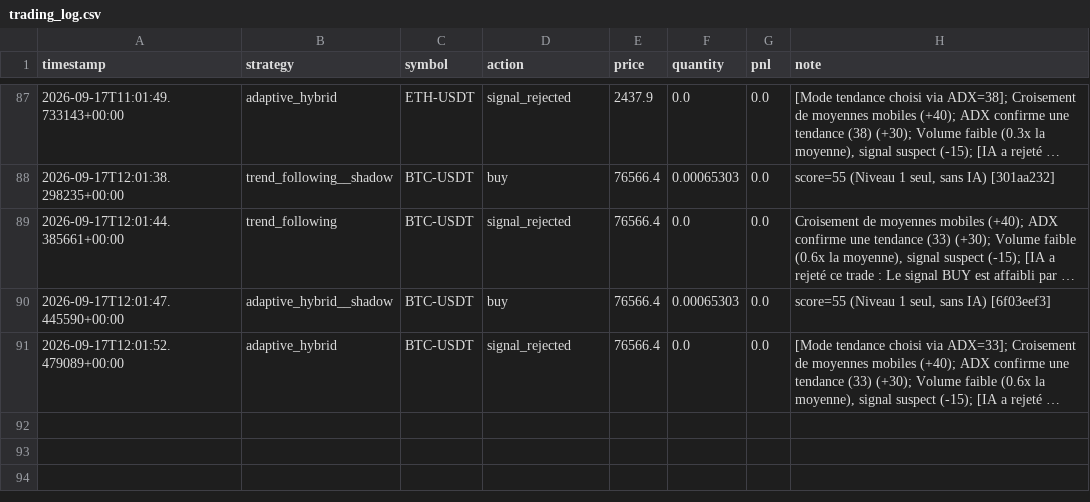
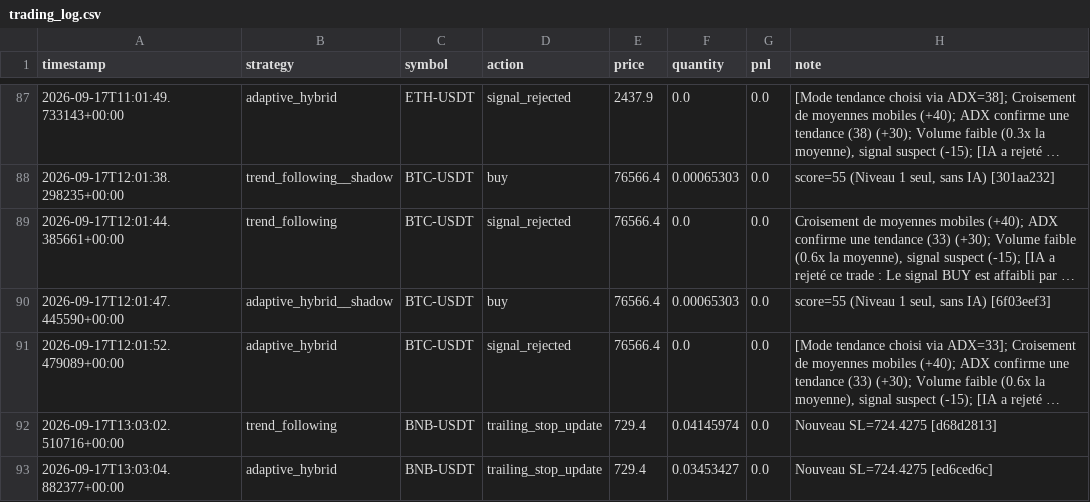
Before and after one commit to lishinGG/bot-trading-crypto, a CSV file: trading_log.csv, drawn as a sheet; only a part is shown, gaps mark what is left out; long unchanged cells end in …; the diff names each change by its address in the sheet, - before the commit and + after, or states it on an @@ line.

```diff
--- a/trading_log.csv
+++ b/trading_log.csv
+row 92: 2026-09-17T13:03:02.510716+00:00 | trend_following | BNB-USDT | trailing_stop_update | 729.4 | 0.04145974 | 0.0 | Nouveau SL=724.4275 [d68d2813]
+row 93: 2026-09-17T13:03:04.882377+00:00 | adaptive_hybrid | BNB-USDT | trailing_stop_update | 729.4 | 0.03453427 | 0.0 | Nouveau SL=724.4275 [ed6ced6c]
```
Also changed, not shown: 1 other file.
